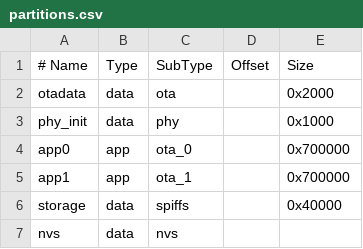
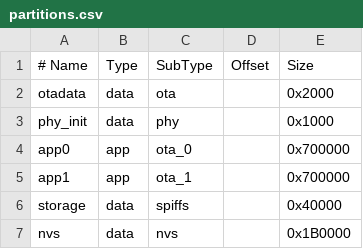
Before and after one commit to VladimirHulagov/esphome-intercom, a CSV file: partitions.csv, drawn as a sheet.

Commit message:
fix: correct partition sizes for 16MB flash

```diff
--- a/partitions.csv
+++ b/partitions.csv
@@ -6,2 +6,2 @@ app1,     app,  ota_1,   ,         0x700000
 storage,  data, spiffs,  ,         0x40000
-nvs,      data, nvs,     ,
+nvs,      data, nvs,     ,         0x1B0000
```
Also changed, not shown: 1 other file.
